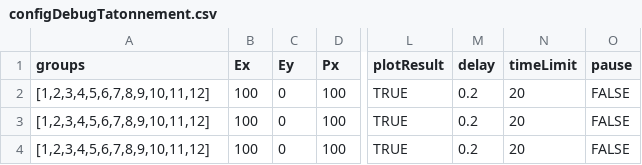
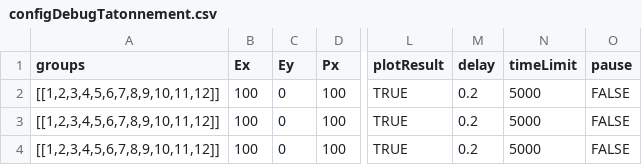
Before and after one commit to Leeps-Lab/redwood-revealed-preferences, a CSV file: configDebugTatonnement.csv, drawn as a sheet; only a part is shown, gaps mark what is left out; the diff names each change by its address in the sheet, - before the commit and + after, or states it on an @@ line.

```diff
--- a/configDebugTatonnement.csv
+++ b/configDebugTatonnement.csv
-A2:A4 (groups): [1,2,3,4,5,6,7,8,9,10,11,12]
+A2:A4 (groups): [[1,2,3,4,5,6,7,8,9,10,11,12]]
-N2:N4 (timeLimit): 20
+N2:N4 (timeLimit): 5000
```
Also changed, not shown: configDebug.csv, configStaticTreatment1.csv, 1 other file.
